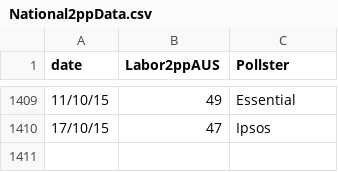
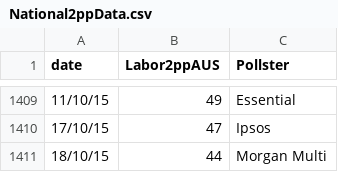
Before and after one commit to PhantomTrend/ptcode, a CSV file: PollingData/National2ppData.csv, drawn as a sheet; only a part is shown, gaps mark what is left out.

```diff
--- a/PollingData/National2ppData.csv
+++ b/PollingData/National2ppData.csv
@@ -1410 +1410,2 @@ date,Labor2ppAUS,Pollster
 17/10/15,47,Ipsos
+18/10/15,44,Morgan Multi
```
Also changed, not shown: PollingData/NationalData.csv, PollingData/PollingURLs.csv.
